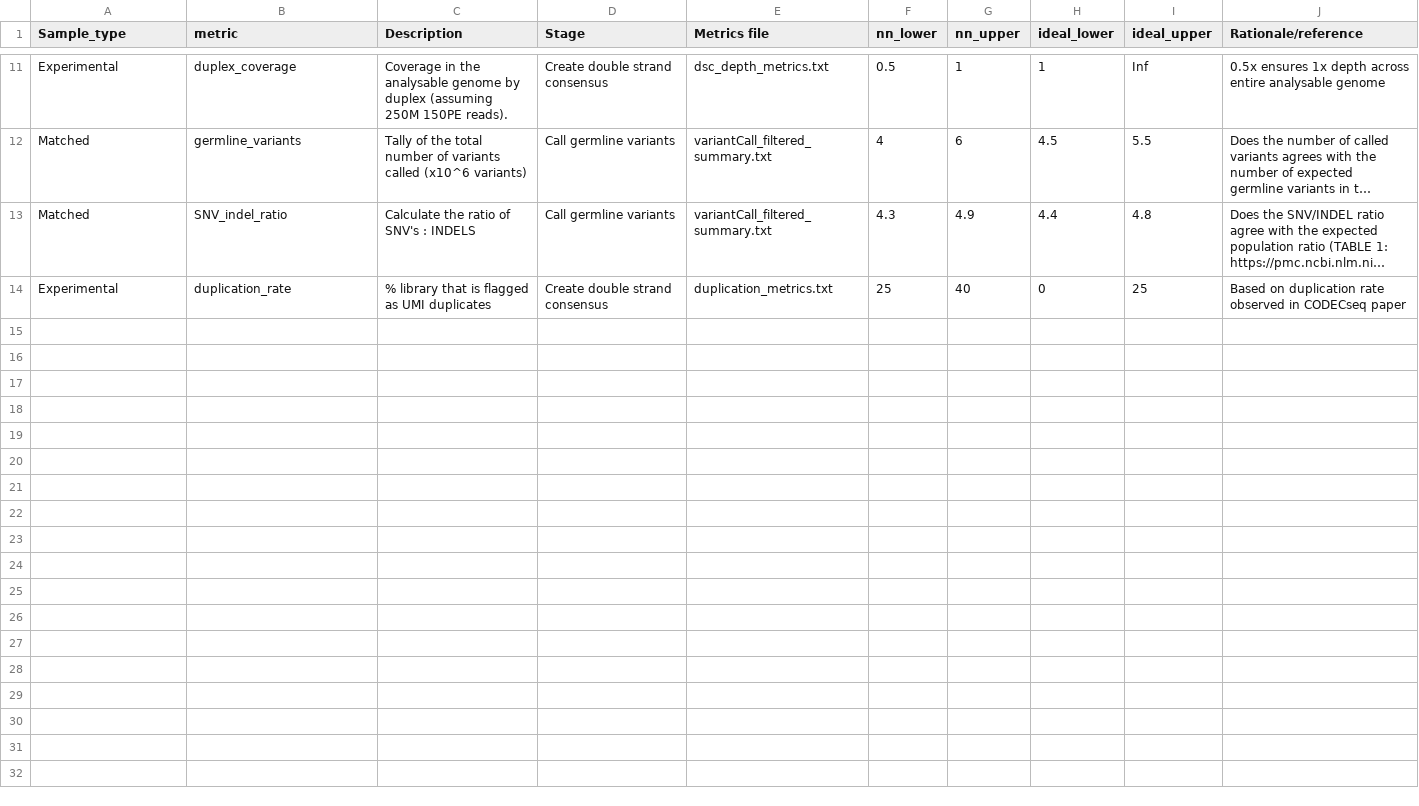
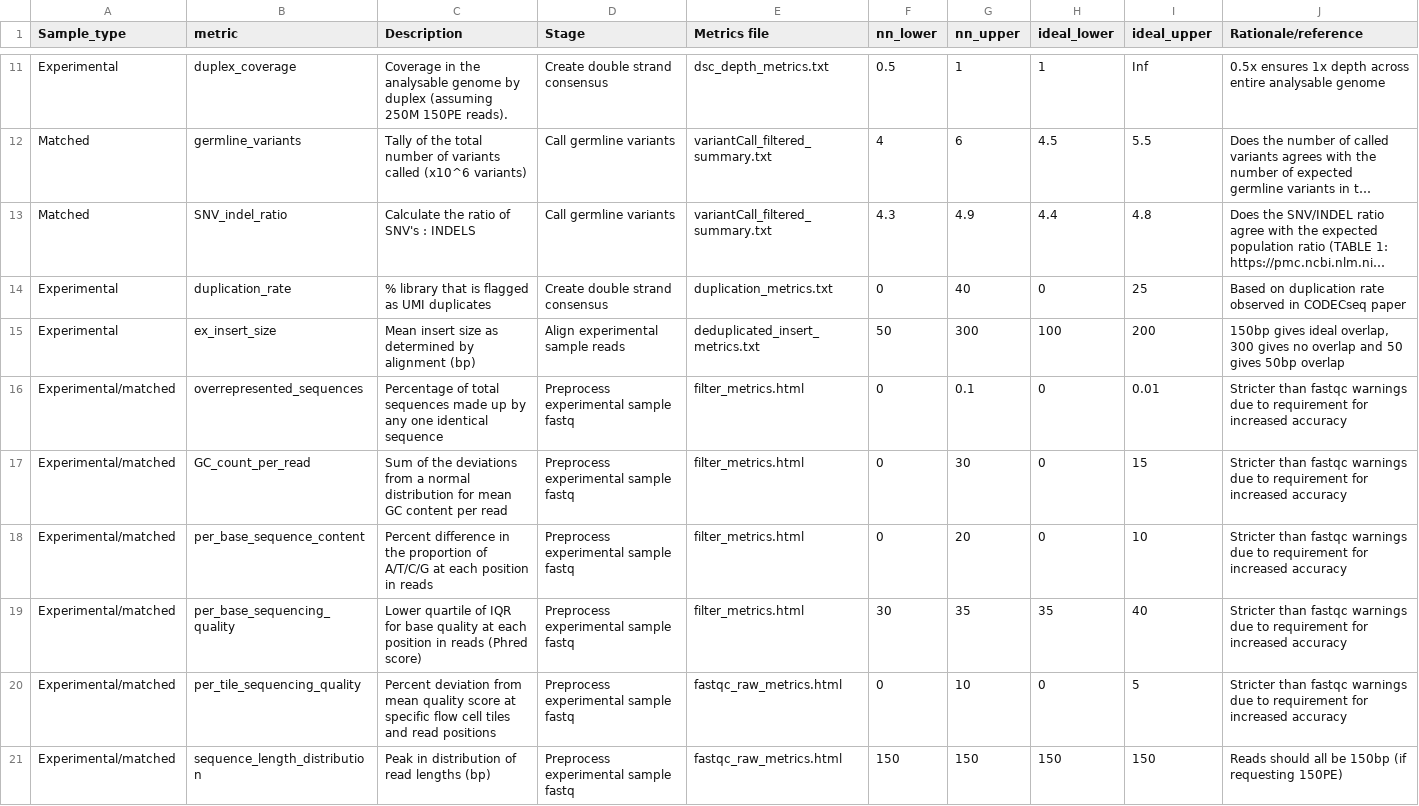
Before and after one commit to systematicmedicine/SomaticCODEC, a CSV file: config/key_metrics.csv, drawn as a sheet; only a part is shown, gaps mark what is left out; long unchanged cells end in …; the diff covers the shown part only; the diff names each change by its address in the sheet, - before the commit and + after, or states it on an @@ line.

Commit message:
Updated key_metrics.csv

```diff
--- a/config/key_metrics.csv
+++ b/config/key_metrics.csv
-F14 (nn_lower): 25
+F14 (nn_lower): 0
+row 15: Experimental | ex_insert_size | Mean insert size as determined by alignment (bp) | Align experimental sample reads | deduplicated_insert_metrics.txt | 50 | 300 | 100 | 200 | 150bp gives ideal overlap, 300 gives no overlap and 50 gives 50bp overlap
+row 16: Experimental/matched | overrepresented_sequences | Percentage of total sequences made up by any one identical sequence | Preprocess experimental sample fastq | filter_metrics.html | 0 | 0.1 | 0 | 0.01 | Stricter than fastqc warnings due to requirement for increased accuracy
+row 17: Experimental/matched | GC_count_per_read | Sum of the deviations from a normal distribution for mean GC content per read | Preprocess experimental sample fastq | filter_metrics.html | 0 | 30 | 0 | 15 | Stricter than fastqc warnings due to requirement for increased accuracy
+row 18: Experimental/matched | per_base_sequence_content | Percent difference in the proportion of A/T/C/G at each position in reads | Preprocess experimental sample fastq | filter_metrics.html | 0 | 20 | 0 | 10 | Stricter than fastqc warnings due to requirement for increased accuracy
+row 19: Experimental/matched | per_base_sequencing_quality | Lower quartile of IQR for base quality at each position in reads (Phred score) | Preprocess experimental sample fastq | filter_metrics.html | 30 | 35 | 35 | 40 | Stricter than fastqc warnings due to requirement for increased accuracy
+row 20: Experimental/matched | per_tile_sequencing_quality | Percent deviation from mean quality score at specific flow cell tiles and read positions | Preprocess experimental sample fastq | fastqc_raw_metrics.html | 0 | 10 | 0 | 5 | Stricter than fastqc warnings due to requirement for increased accuracy
+row 21: Experimental/matched | sequence_length_distribution | Peak in distribution of read lengths (bp) | Preprocess experimental sample fastq | fastqc_raw_metrics.html | 150 | 150 | 150 | 150 | Reads should all be 150bp (if requesting 150PE)
```
Also changed, not shown: 8 added rows elsewhere in this file.
